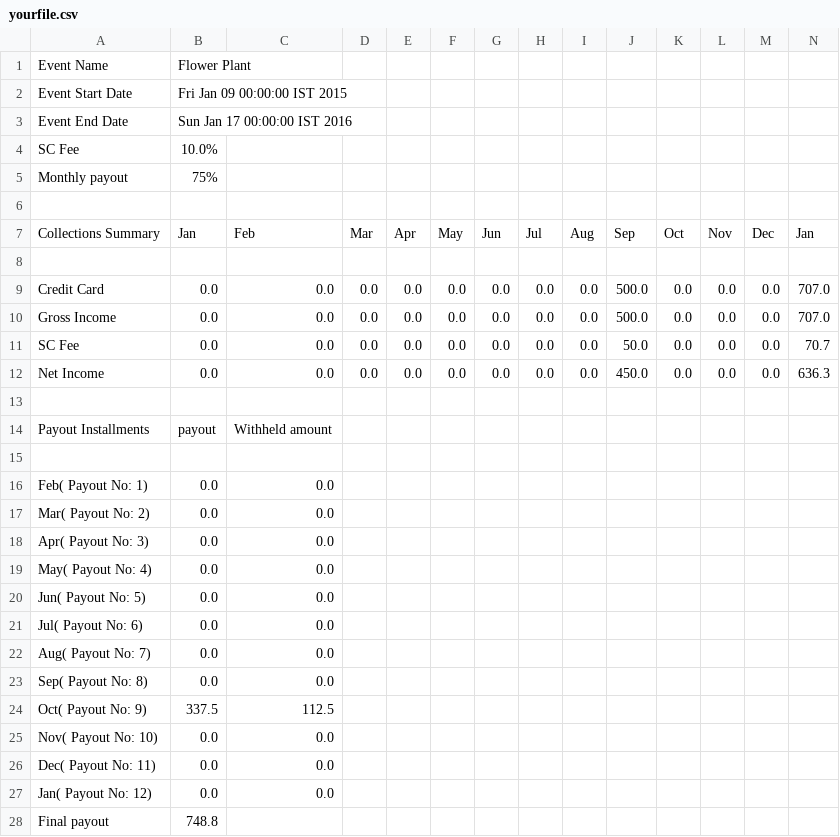
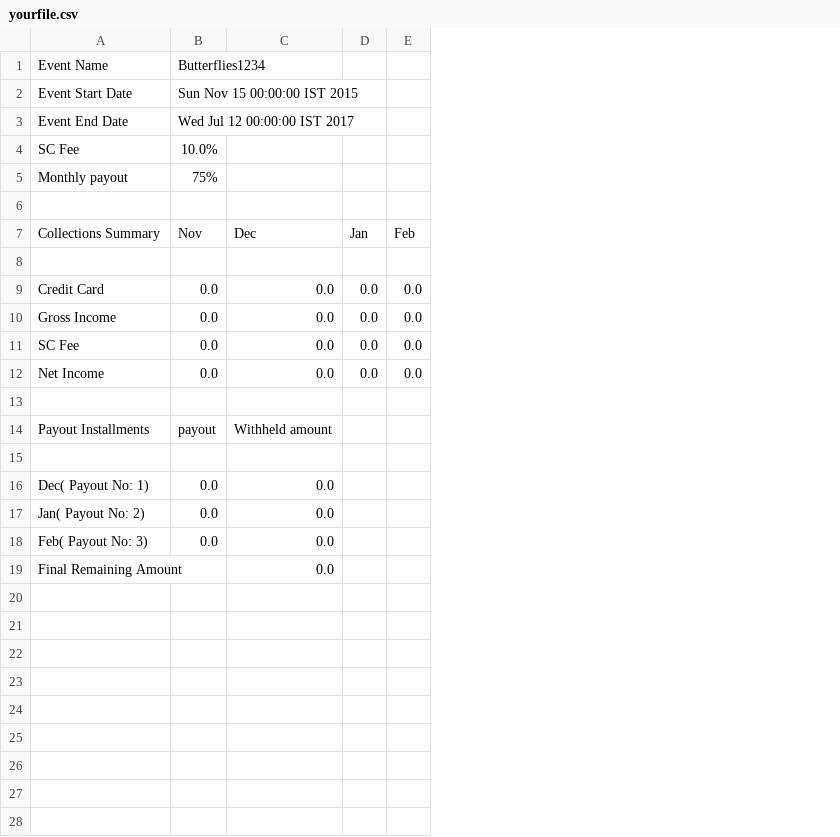
Before and after one commit to sennovationsapps/scholasticprod, a CSV file: yourfile.csv, drawn as a sheet; removed rows and columns are numbered as before the commit, all else as after; the diff names each change by its address in the sheet, - before the commit and + after, or states it on an @@ line.

```diff
--- a/yourfile.csv
+++ b/yourfile.csv
-column F, rows 9-12: all 0.0
-column G, rows 9-12: all 0.0
-column H, rows 9-12: all 0.0
-column I, rows 9-12: all 0.0
-column J, rows 9-12: 500.0 | 500.0 | 50.0 | 450.0
-column K, rows 9-12: all 0.0
-column L, rows 9-12: all 0.0
-column M, rows 9-12: all 0.0
-column N, rows 9-12: 707.0 | 707.0 | 70.7 | 636.3
-B1: Flower Plant
+B1: Butterflies1234
-B2: Fri Jan 09 00:00:00 IST 2015
+B2: Sun Nov 15 00:00:00 IST 2015
-B3: Sun Jan 17 00:00:00 IST 2016
+B3: Wed Jul 12 00:00:00 IST 2017
-row 7: Collections Summary | Jan | Feb | Mar | Apr | May | Jun | Jul | Aug | Sep | Oct | Nov | Dec | Jan
+row 7: Collections Summary | Nov | Dec | Jan | Feb
-A16: Feb( Payout No: 1)
+A16: Dec( Payout No: 1)
-A17: Mar( Payout No: 2)
+A17: Jan( Payout No: 2)
-A18: Apr( Payout No: 3)
+A18: Feb( Payout No: 3)
-row 19: May( Payout No: 4) | 0.0 | 0.0
-row 20: Jun( Payout No: 5) | 0.0 | 0.0
-row 21: Jul( Payout No: 6) | 0.0 | 0.0
-row 22: Aug( Payout No: 7) | 0.0 | 0.0
-row 23: Sep( Payout No: 8) | 0.0 | 0.0
-row 24: Oct( Payout No: 9) | 337.5 | 112.5
-row 25: Nov( Payout No: 10) | 0.0 | 0.0
-row 26: Dec( Payout No: 11) | 0.0 | 0.0
-row 27: Jan( Payout No: 12) | 0.0 | 0.0
-row 28: Final payout | 748.8
+row 19: Final Remaining Amount |  | 0.0
```
Also changed, not shown: 1 other file.
